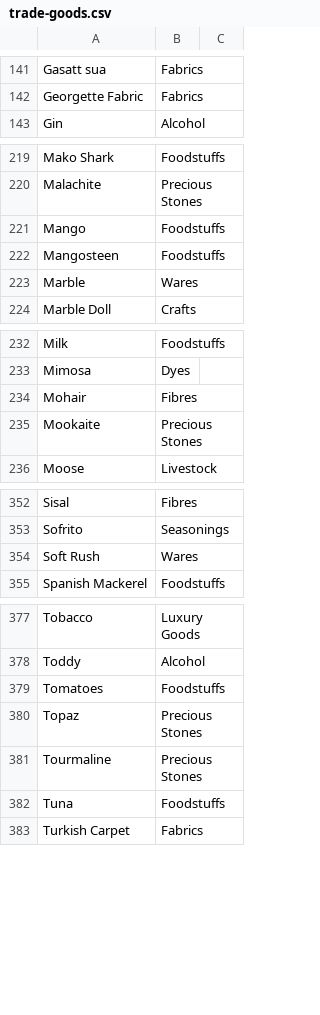
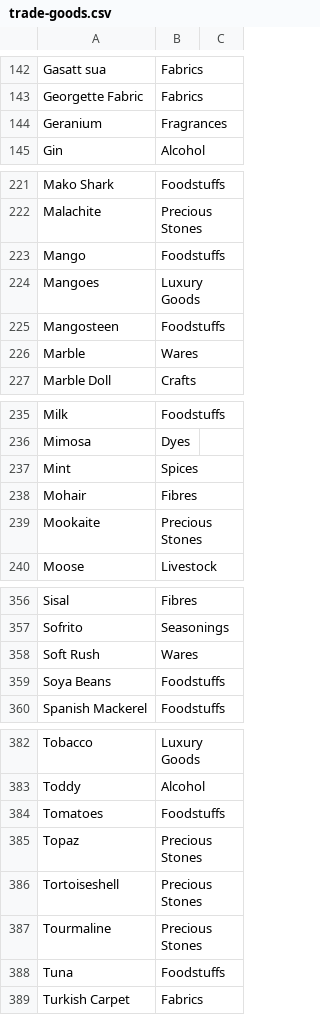
Before and after one commit to loise888999/OcrTradingBackend, a CSV file: Data/trade-goods.csv, drawn as a sheet; only a part is shown, gaps mark what is left out; the diff covers the shown part only; the diff names each change by its address in the sheet, - before the commit and + after, or states it on an @@ line.

```diff
--- a/Data/trade-goods.csv
+++ b/Data/trade-goods.csv
+row 144: Geranium | Fragrances
+row 224: Mangoes | Luxury Goods
+row 237: Mint | Spices
+row 359: Soya Beans | Foodstuffs
+row 386: Tortoiseshell | Precious Stones
```
Also changed, not shown: 1 moved row elsewhere in this file, 2 other files.
